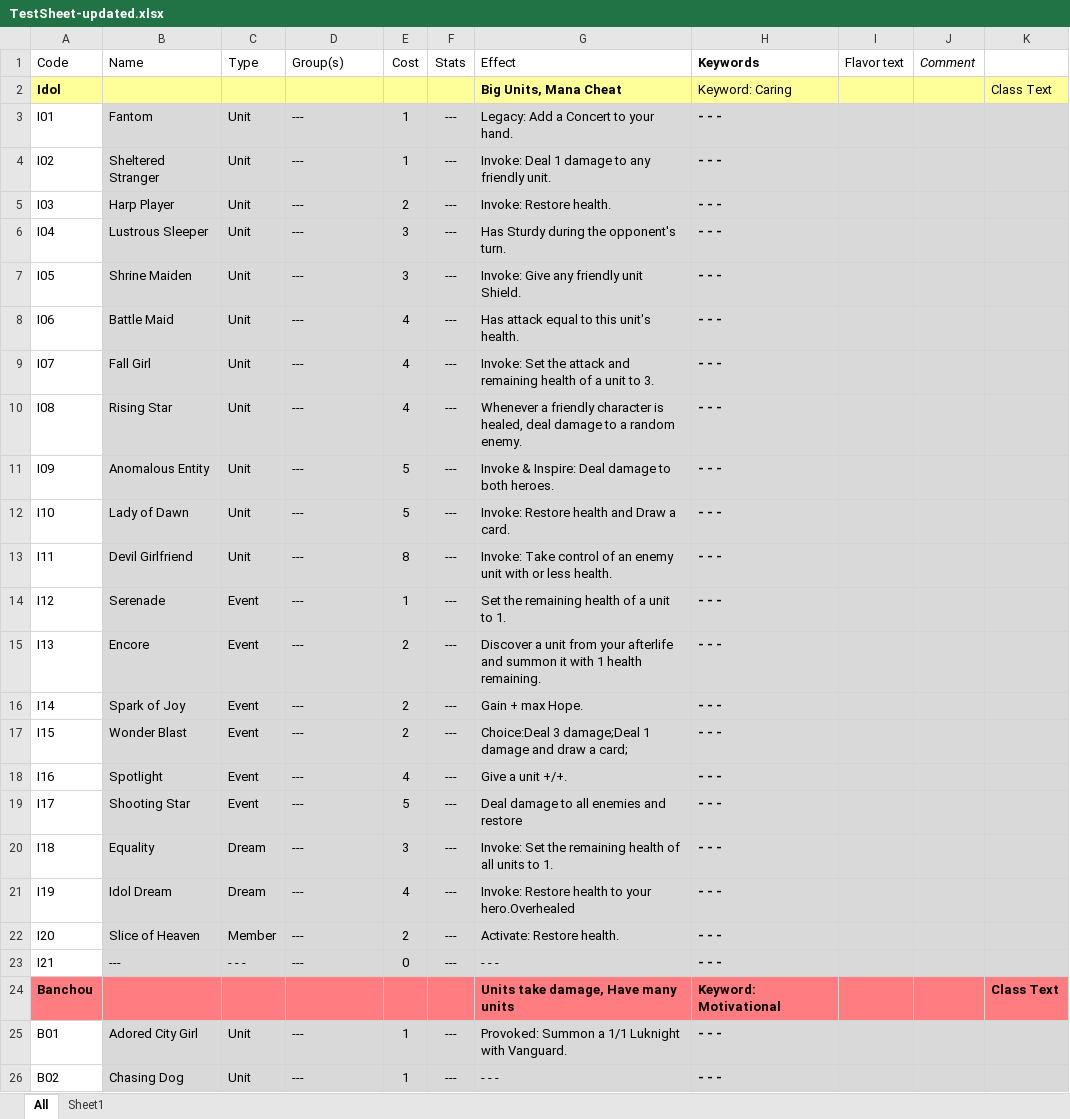
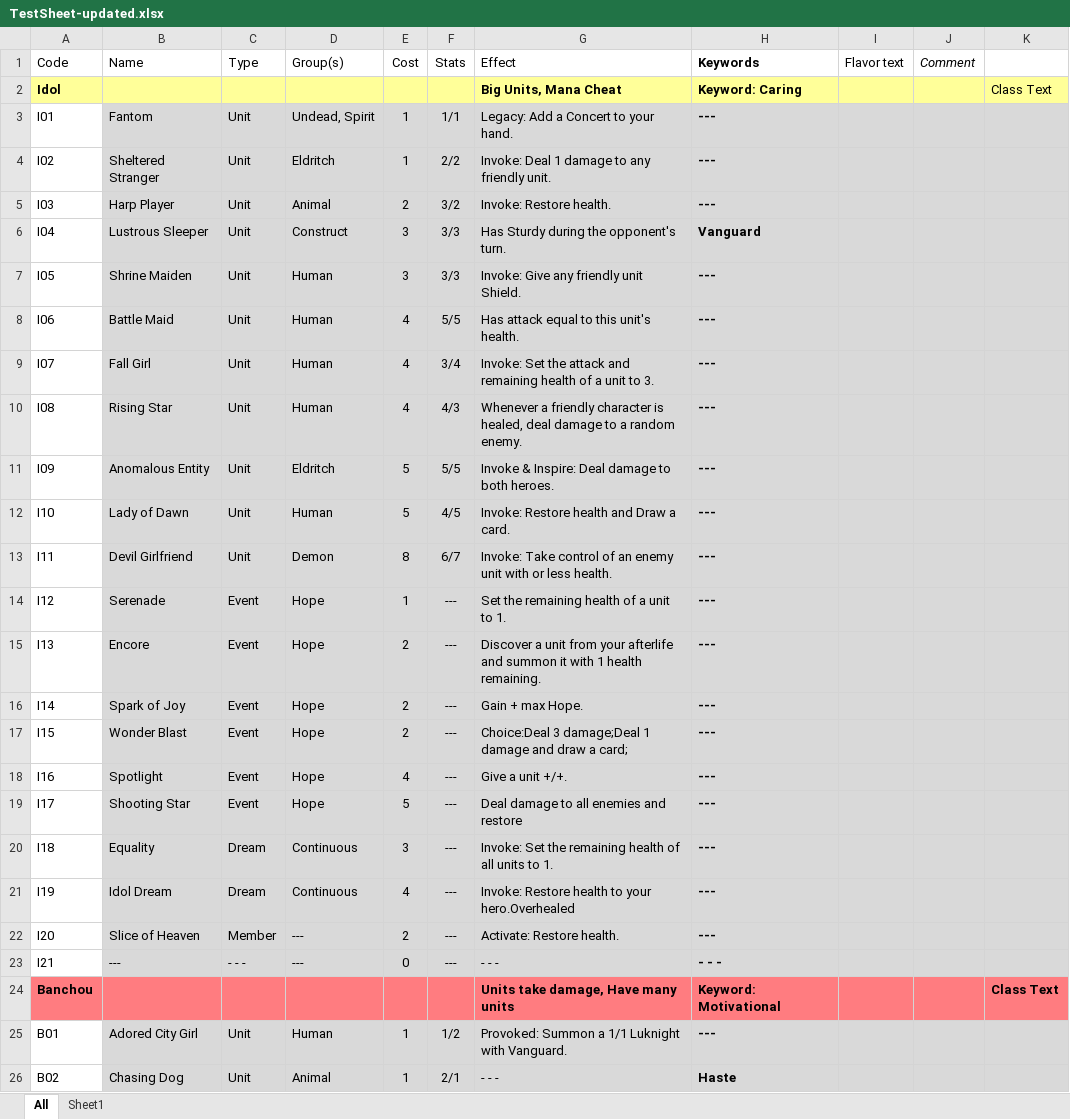
Before and after one commit to JesperWeble/DulstCatalogger, an Excel workbook: TestSheet-updated.xlsx, sheet All, drawn as a sheet; only a part is shown; values as stored, in another font and other column widths than the file's, no borders; the diff covers the shown part only; the diff names each change by its address in the sheet, - before the commit and + after, or states it on an @@ line.

Commit message:
Now prints out Groups and keywords!

```diff
--- a/TestSheet-updated.xlsx (sheet All)
+++ b/TestSheet-updated.xlsx (sheet All)
-H2 bold: off
+H2 bold: on
-D3 (Group(s)): ---
+D3 (Group(s)): Undead, Spirit
-F3 (Stats): ---
+F3 (Stats): 1/1
-H3:H5 (Keywords): - - -
+H3:H5 (Keywords): ---
-D4 (Group(s)): ---
+D4 (Group(s)): Eldritch
-F4 (Stats): ---
+F4 (Stats): 2/2
-D5 (Group(s)): ---
+D5 (Group(s)): Animal
-F5 (Stats): ---
+F5 (Stats): 3/2
-D6 (Group(s)): ---
+D6 (Group(s)): Construct
-F6:F7 (Stats): ---
+F6:F7 (Stats): 3/3
-H6 (Keywords): - - -
+H6 (Keywords): Vanguard
-D7:D10 (Group(s)): ---
+D7:D10 (Group(s)): Human
-H7:H22 (Keywords): - - -
+H7:H22 (Keywords): ---
-F8 (Stats): ---
+F8 (Stats): 5/5
-F9 (Stats): ---
+F9 (Stats): 3/4
-F10 (Stats): ---
+F10 (Stats): 4/3
-D11 (Group(s)): ---
+D11 (Group(s)): Eldritch
-F11 (Stats): ---
+F11 (Stats): 5/5
-D12 (Group(s)): ---
+D12 (Group(s)): Human
-F12 (Stats): ---
+F12 (Stats): 4/5
-D13 (Group(s)): ---
+D13 (Group(s)): Demon
-F13 (Stats): ---
+F13 (Stats): 6/7
-D14:D19 (Group(s)): ---
+D14:D19 (Group(s)): Hope
-D20:D21 (Group(s)): ---
+D20:D21 (Group(s)): Continuous
-D25 (Group(s)): ---
+D25 (Group(s)): Human
-F25 (Stats): ---
+F25 (Stats): 1/2
-H25 (Keywords): - - -
+H25 (Keywords): ---
-D26 (Group(s)): ---
+D26 (Group(s)): Animal
-F26 (Stats): ---
+F26 (Stats): 2/1
-H26 (Keywords): - - -
+H26 (Keywords): Haste
```
Also changed, not shown: 279 edited cells elsewhere in this sheet, TestSheet.xlsx, 9 other files.
